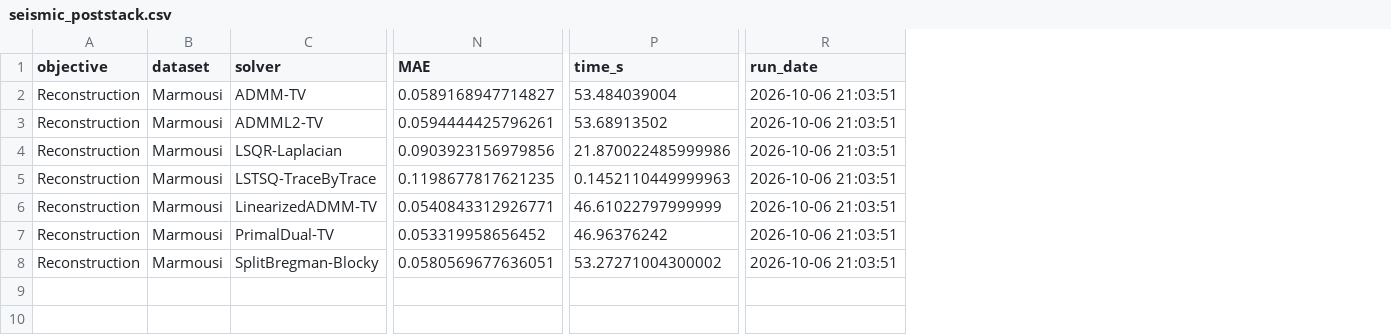
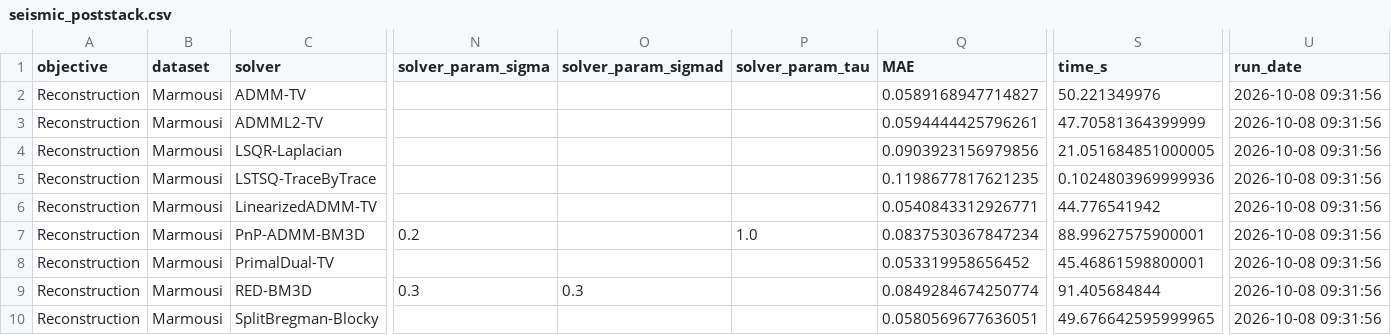
Before and after one commit to PyLops/pylops-benchmarks, a CSV file: results/seismic_poststack.csv, drawn as a sheet; only a part is shown, gaps mark what is left out; addresses are those after the commit; rows hold the shown columns only; the diff names each change by its address in the sheet, - before the commit and + after, or states it on an @@ line.

```diff
--- a/results/seismic_poststack.csv
+++ b/results/seismic_poststack.csv
+column N (solver_param_sigma), empty
+column O (solver_param_sigmad), empty
+column P (solver_param_tau), empty
-S2 (time_s): 53.484039004
+S2 (time_s): 50.221349976
-U2:U6 (run_date): 2026-10-06 21:03:51
+U2:U6 (run_date): 2026-10-08 09:31:56
-S3 (time_s): 53.68913502
+S3 (time_s): 47.70581364399999
-S4 (time_s): 21.870022485999986
+S4 (time_s): 21.051684851000005
-S5 (time_s): 0.1452110449999963
+S5 (time_s): 0.1024803969999936
-S6 (time_s): 46.61022797999999
+S6 (time_s): 44.776541942
+row 7: Reconstruction | Marmousi | PnP-ADMM-BM3D | 0.2 |  | 1.0 | 0.0837530367847234 | 88.99627575900001 | 2026-10-08 09:31:56
-S8 (time_s): 46.96376242
+S8 (time_s): 45.46861598800001
-U8 (run_date): 2026-10-06 21:03:51
+U8 (run_date): 2026-10-08 09:31:56
+row 9: Reconstruction | Marmousi | RED-BM3D | 0.3 | 0.3 |  | 0.0849284674250774 | 91.405684844 | 2026-10-08 09:31:56
-S10 (time_s): 53.27271004300002
+S10 (time_s): 49.676642595999965
-U10 (run_date): 2026-10-06 21:03:51
+U10 (run_date): 2026-10-08 09:31:56
```
Also changed, not shown: results/image_deblurring.csv, results/image_denoising.csv.
